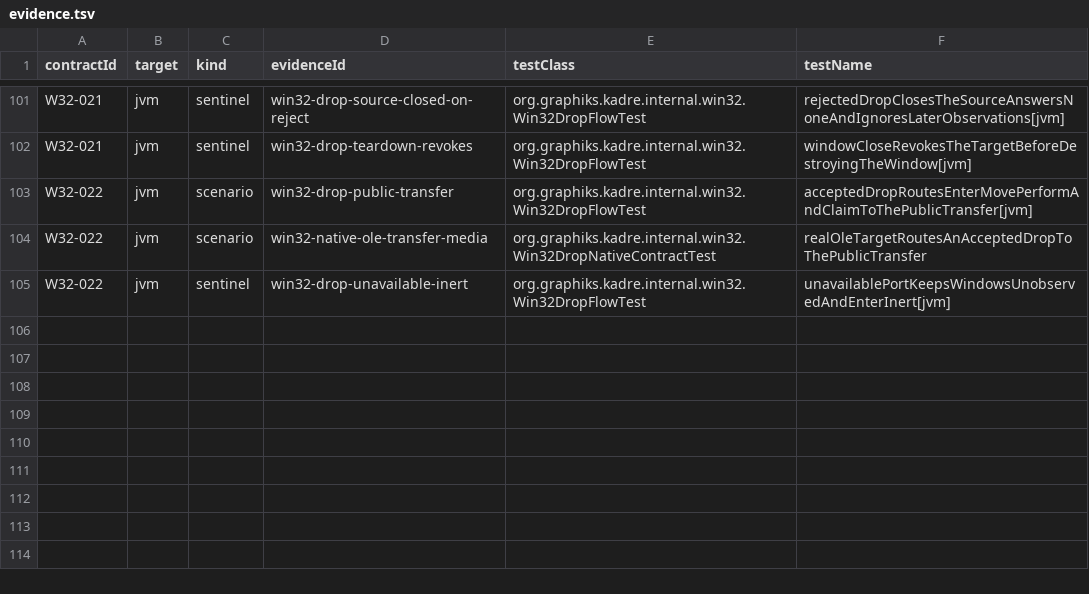
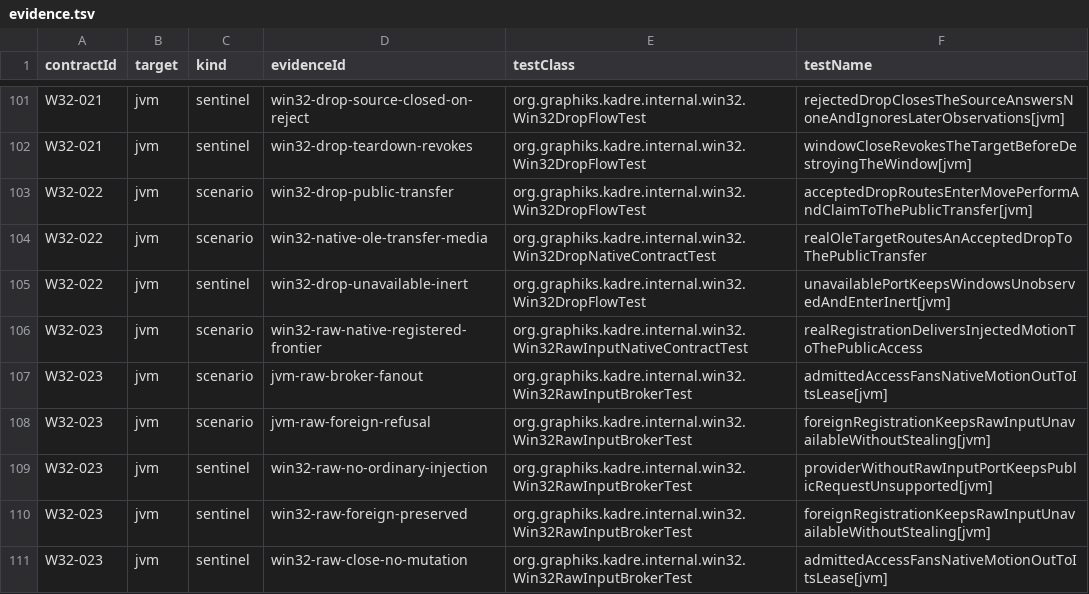
Before and after one commit to ygdrasil-io/poc-koreos, a TSV file: kadre/backend/win32/contracts/evidence.tsv, drawn as a sheet; only a part is shown, gaps mark what is left out.

```diff
--- a/kadre/backend/win32/contracts/evidence.tsv
+++ b/kadre/backend/win32/contracts/evidence.tsv
@@ -105 +105,7 @@ W32-022	jvm	scenario	win32-native-ole-transfer-media	org.graphiks.kadre.internal
 W32-022	jvm	sentinel	win32-drop-unavailable-inert	org.graphiks.kadre.internal.win32.Win32DropFlowTest	unavailablePortKeepsWindowsUnobservedAndEnterInert[jvm]
+W32-023	jvm	scenario	win32-raw-native-registered-frontier	org.graphiks.kadre.internal.win32.Win32RawInputNativeContractTest	realRegistrationDeliversInjectedMotionToThePublicAccess
+W32-023	jvm	scenario	jvm-raw-broker-fanout	org.graphiks.kadre.internal.win32.Win32RawInputBrokerTest	admittedAccessFansNativeMotionOutToItsLease[jvm]
+W32-023	jvm	scenario	jvm-raw-foreign-refusal	org.graphiks.kadre.internal.win32.Win32RawInputBrokerTest	foreignRegistrationKeepsRawInputUnavailableWithoutStealing[jvm]
+W32-023	jvm	sentinel	win32-raw-no-ordinary-injection	org.graphiks.kadre.internal.win32.Win32RawInputBrokerTest	providerWithoutRawInputPortKeepsPublicRequestUnsupported[jvm]
+W32-023	jvm	sentinel	win32-raw-foreign-preserved	org.graphiks.kadre.internal.win32.Win32RawInputBrokerTest	foreignRegistrationKeepsRawInputUnavailableWithoutStealing[jvm]
+W32-023	jvm	sentinel	win32-raw-close-no-mutation	org.graphiks.kadre.internal.win32.Win32RawInputBrokerTest	admittedAccessFansNativeMotionOutToItsLease[jvm]
```
Also changed, not shown: kadre/contracts/registry/contracts.tsv, 20 other files.
